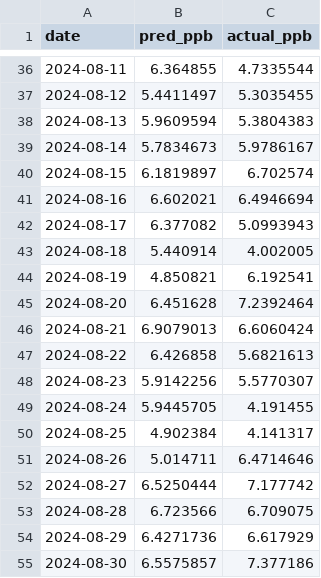
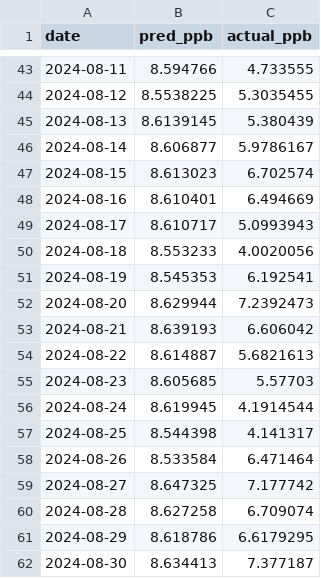
Before and after one commit to leeisabelle1118/no2-forecasting, a CSV file: forecast_daily/results/predictions_mamba.csv, drawn as a sheet; only a part is shown, gaps mark what is left out; the diff covers the shown part only.

```diff
--- a/forecast_daily/results/predictions_mamba.csv
+++ b/forecast_daily/results/predictions_mamba.csv
@@ -36,20 +43,20 @@ date,pred_ppb,actual_ppb
-2024-08-11,6.364855,4.7335544
-2024-08-12,5.4411497,5.3035455
-2024-08-13,5.9609594,5.3804383
-2024-08-14,5.7834673,5.9786167
-2024-08-15,6.1819897,6.702574
-2024-08-16,6.602021,6.4946694
-2024-08-17,6.377082,5.0993943
-2024-08-18,5.440914,4.002005
-2024-08-19,4.850821,6.192541
-2024-08-20,6.451628,7.2392464
-2024-08-21,6.9079013,6.6060424
-2024-08-22,6.426858,5.6821613
-2024-08-23,5.9142256,5.5770307
-2024-08-24,5.9445705,4.191455
-2024-08-25,4.902384,4.141317
-2024-08-26,5.014711,6.4714646
-2024-08-27,6.5250444,7.177742
-2024-08-28,6.723566,6.709075
-2024-08-29,6.4271736,6.617929
-2024-08-30,6.5575857,7.377186
+2024-08-11,8.594766,4.733555
+2024-08-12,8.5538225,5.3035455
+2024-08-13,8.6139145,5.380439
+2024-08-14,8.606877,5.9786167
+2024-08-15,8.613023,6.702574
+2024-08-16,8.610401,6.494669
+2024-08-17,8.610717,5.0993943
+2024-08-18,8.553233,4.0020056
+2024-08-19,8.545353,6.192541
+2024-08-20,8.629944,7.2392473
+2024-08-21,8.639193,6.606042
+2024-08-22,8.614887,5.6821613
+2024-08-23,8.605685,5.57703
+2024-08-24,8.619945,4.1914544
+2024-08-25,8.544398,4.141317
+2024-08-26,8.533584,6.471464
+2024-08-27,8.647325,7.177742
+2024-08-28,8.627258,6.709074
+2024-08-29,8.618786,6.6179295
+2024-08-30,8.634413,7.377187
```
Also changed, not shown: 7 added rows and 106 edited cells elsewhere in this file, 20 other files.
